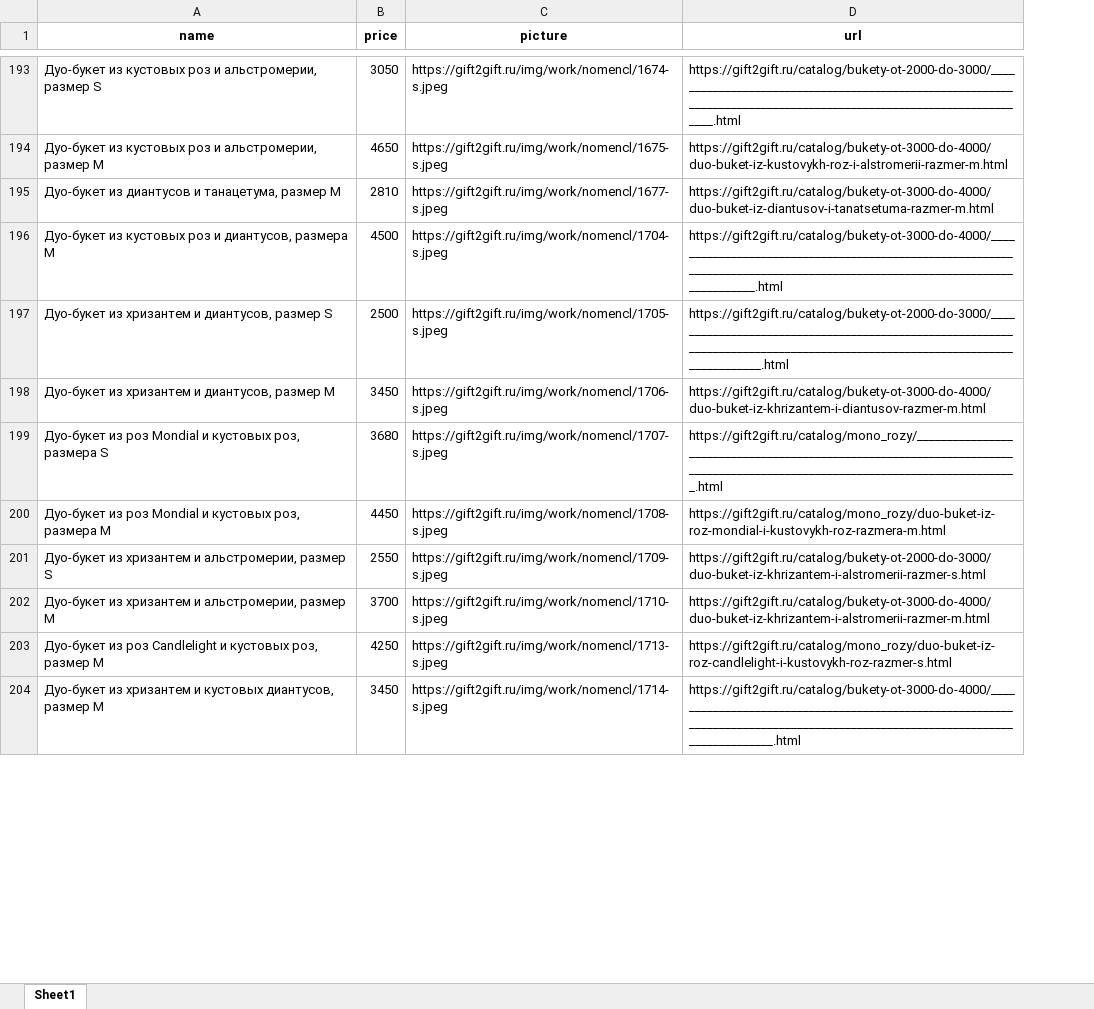
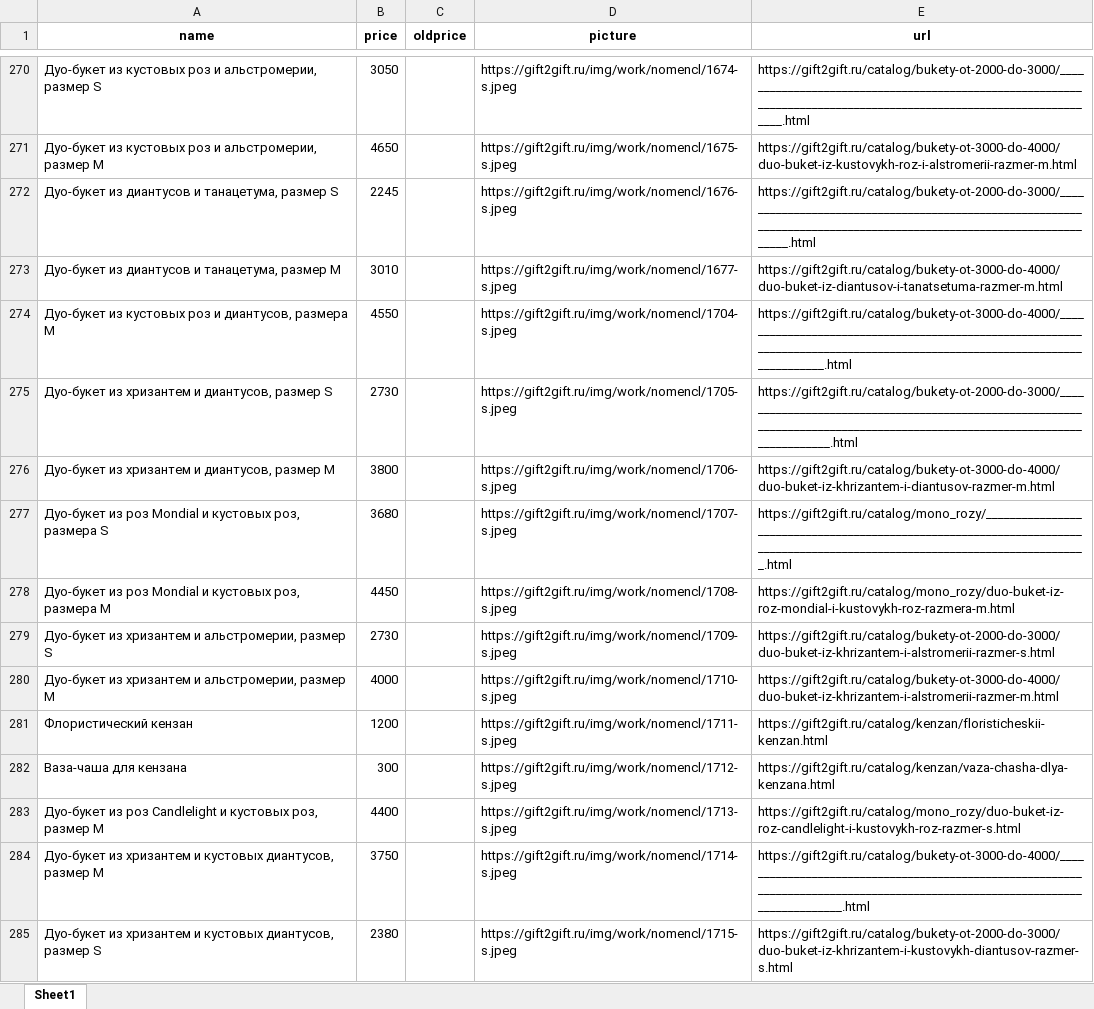
Before and after one commit to arikmax/gift2gift, an Excel workbook: feed_converted.xlsx, sheet Sheet1, drawn as a sheet; only a part is shown, gaps mark what is left out; values as stored, in another font and other column widths than the file's, no borders; addresses are those after the commit; the diff covers the shown part only; the diff names each change by its address in the sheet, - before the commit and + after, or states it on an @@ line.

```diff
--- a/feed_converted.xlsx (sheet Sheet1)
+++ b/feed_converted.xlsx (sheet Sheet1)
+column C (oldprice), empty
+row 272: Дуо-букет из диантусов и танацетума, размер S | 2245 |  | https://gift2gift.ru/img/work/nomencl/1676-s.jpeg | https://gift2gift.ru/catalog/bukety-ot-2000-do-3000/_____________________________________________________________________________________________________________________.html
-B273 (price): 2810
+B273 (price): 3010
-B274 (price): 4500
+B274 (price): 4550
-B275 (price): 2500
+B275 (price): 2730
-B276 (price): 3450
+B276 (price): 3800
-B279 (price): 2550
+B279 (price): 2730
-B280 (price): 3700
+B280 (price): 4000
+row 281: Флористический кензан | 1200 |  | https://gift2gift.ru/img/work/nomencl/1711-s.jpeg | https://gift2gift.ru/catalog/kenzan/floristicheskii-kenzan.html
+row 282: Ваза-чаша для кензана | 300 |  | https://gift2gift.ru/img/work/nomencl/1712-s.jpeg | https://gift2gift.ru/catalog/kenzan/vaza-chasha-dlya-kenzana.html
-B283 (price): 4250
+B283 (price): 4400
-B284 (price): 3450
+B284 (price): 3750
+row 285: Дуо-букет из хризантем и кустовых диантусов, размер S | 2380 |  | https://gift2gift.ru/img/work/nomencl/1715-s.jpeg | https://gift2gift.ru/catalog/bukety-ot-2000-do-3000/duo-buket-iz-khrizantem-i-kustovykh-diantusov-razmer-s.html
```
Also changed, not shown: 91 added rows and 163 edited cells elsewhere in this sheet.
